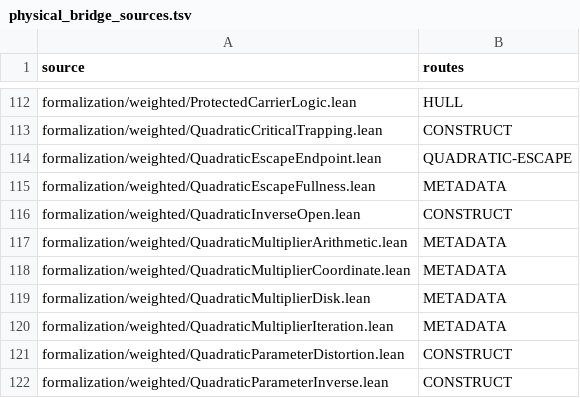
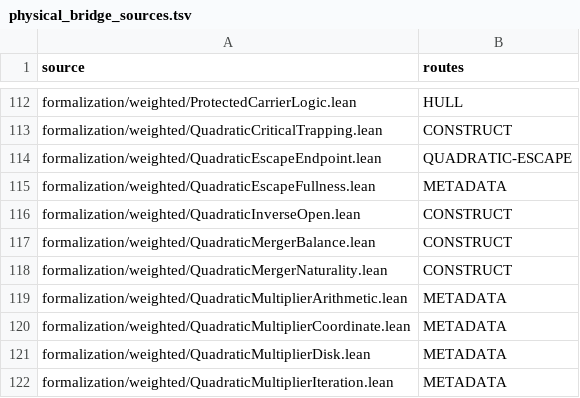
Before and after one commit to dovvnloading/loops-research-archive, a TSV file: formalization/physical_bridge_sources.tsv, drawn as a sheet; only a part is shown, gaps mark what is left out; the shorter side is filled out with more unchanged rows; the diff names each change by its address in the sheet, - before the commit and + after, or states it on an @@ line.

Commit message:
[DIRECT_DECORATION_FINAL_ROOT_RELATION_NO_BIRTH] prove exact merger and geometric trace charge criteria

```diff
--- a/formalization/physical_bridge_sources.tsv
+++ b/formalization/physical_bridge_sources.tsv
+row 117: formalization/weighted/QuadraticMergerBalance.lean | CONSTRUCT
+row 118: formalization/weighted/QuadraticMergerNaturality.lean | CONSTRUCT
```
Also changed, not shown: 4 other files.
